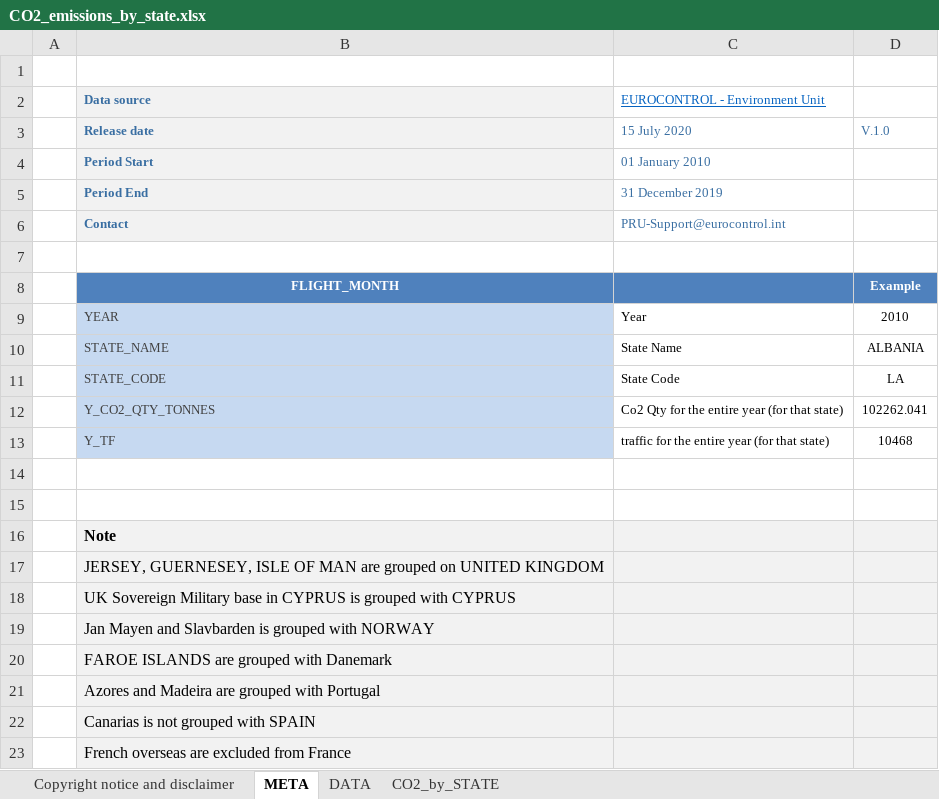
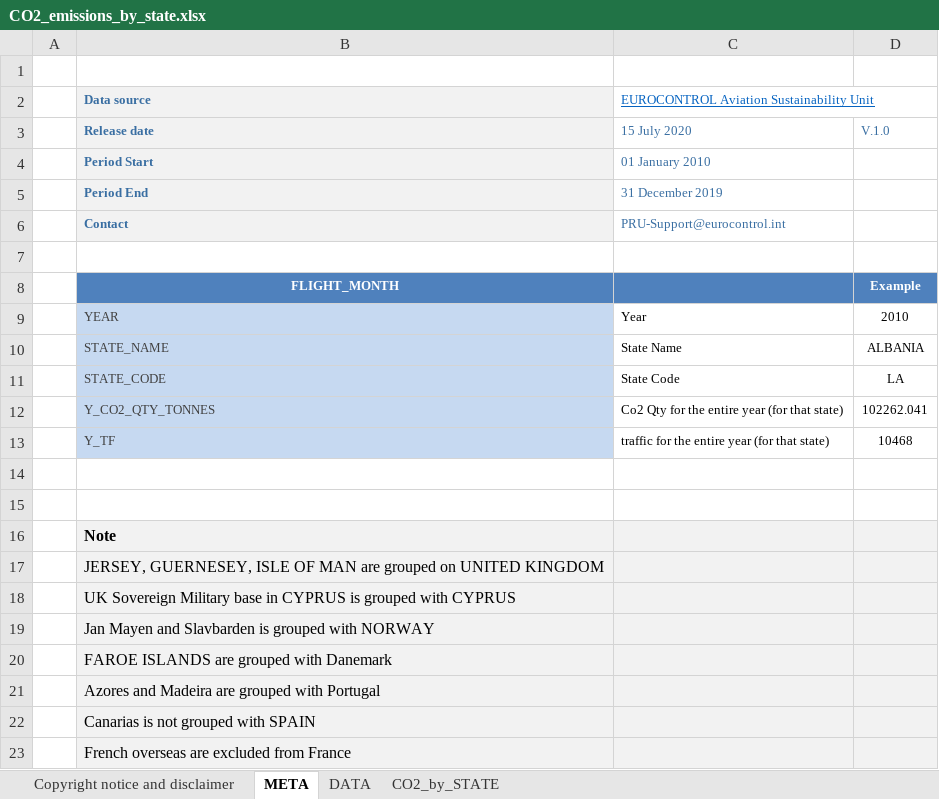
Before and after one commit to euctrl-pru/portal, an Excel workbook: static/download/xls/CO2_emissions_by_state.xlsx, sheet META, drawn as a sheet; values as stored, in another font and other column widths than the file's, no borders; the diff names each change by its address in the sheet, - before the commit and + after, or states it on an @@ line.

Commit message:
updates ENV unit new data

```diff
--- a/static/download/xls/CO2_emissions_by_state.xlsx (sheet META)
+++ b/static/download/xls/CO2_emissions_by_state.xlsx (sheet META)
-C2: EUROCONTROL - Environment Unit
+C2: EUROCONTROL Aviation Sustainability Unit
```
Also changed, not shown: charts or pictures, 10 other files.
